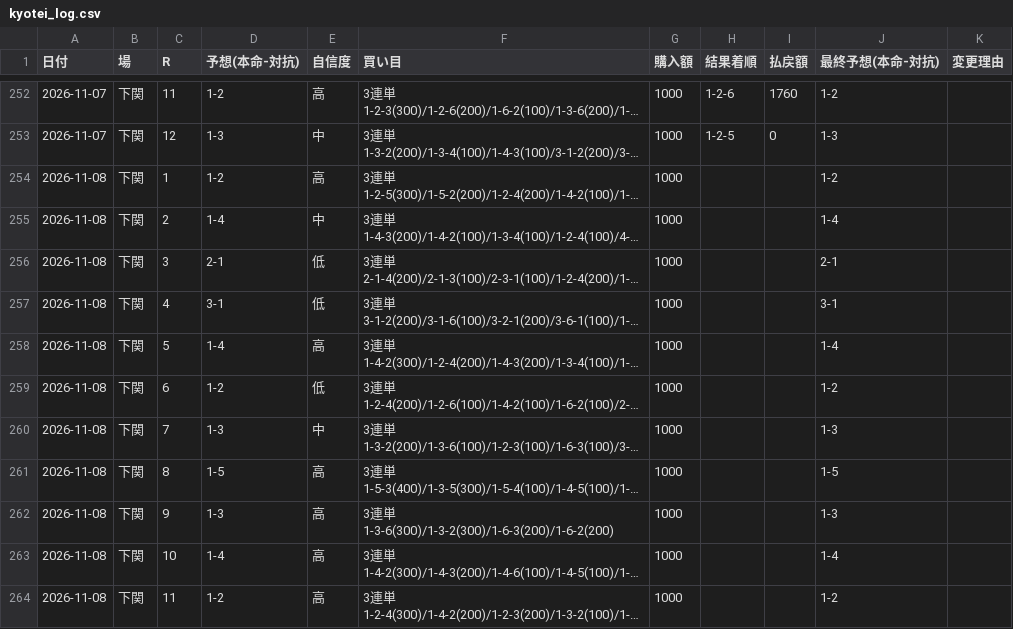
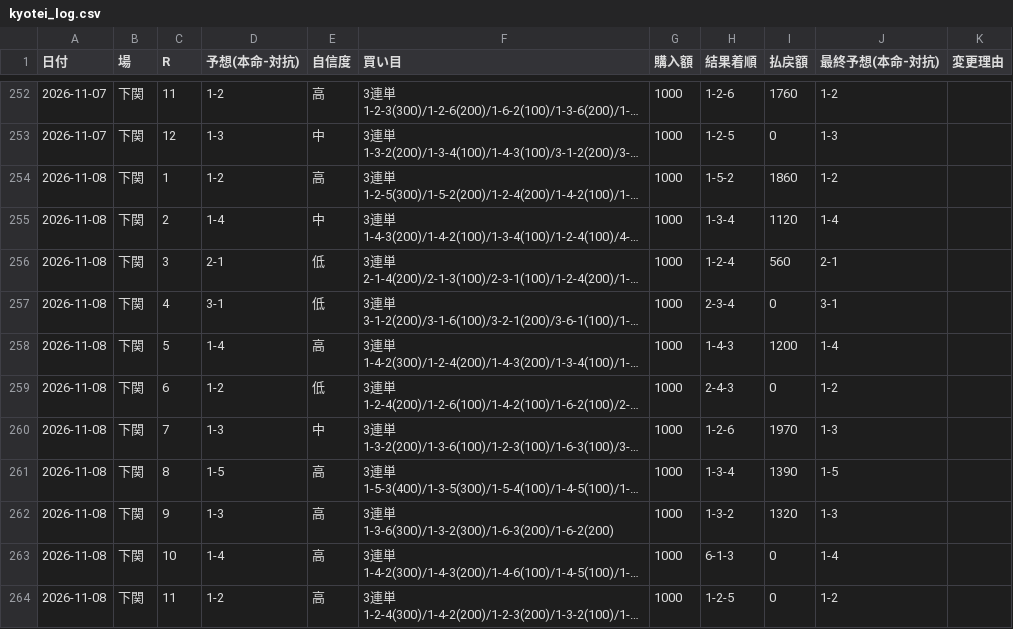
Before and after one commit to KANOENDO/kyotei-yosou, a CSV file: kyotei_log.csv, drawn as a sheet; only a part is shown, gaps mark what is left out; long unchanged cells end in …; the diff covers the shown part only; the diff names each change by its address in the sheet, - before the commit and + after, or states it on an @@ line.

```diff
--- a/kyotei_log.csv
+++ b/kyotei_log.csv
-H254 (結果着順): (empty)
+H254 (結果着順): 1-5-2
-I254 (払戻額): (empty)
+I254 (払戻額): 1860
-H255 (結果着順): (empty)
+H255 (結果着順): 1-3-4
-I255 (払戻額): (empty)
+I255 (払戻額): 1120
-H256 (結果着順): (empty)
+H256 (結果着順): 1-2-4
-I256 (払戻額): (empty)
+I256 (払戻額): 560
-H257 (結果着順): (empty)
+H257 (結果着順): 2-3-4
-I257 (払戻額): (empty)
+I257 (払戻額): 0
-H258 (結果着順): (empty)
+H258 (結果着順): 1-4-3
-I258 (払戻額): (empty)
+I258 (払戻額): 1200
-H259 (結果着順): (empty)
+H259 (結果着順): 2-4-3
-I259 (払戻額): (empty)
+I259 (払戻額): 0
-H260 (結果着順): (empty)
+H260 (結果着順): 1-2-6
-I260 (払戻額): (empty)
+I260 (払戻額): 1970
-H261 (結果着順): (empty)
+H261 (結果着順): 1-3-4
-I261 (払戻額): (empty)
+I261 (払戻額): 1390
-H262 (結果着順): (empty)
+H262 (結果着順): 1-3-2
-I262 (払戻額): (empty)
+I262 (払戻額): 1320
-H263 (結果着順): (empty)
+H263 (結果着順): 6-1-3
-I263:I264 (払戻額): (empty)
+I263:I264 (払戻額): 0
-H264 (結果着順): (empty)
+H264 (結果着順): 1-2-5
```
Also changed, not shown: 12 added rows and 2 edited cells elsewhere in this file, 5 other files.
